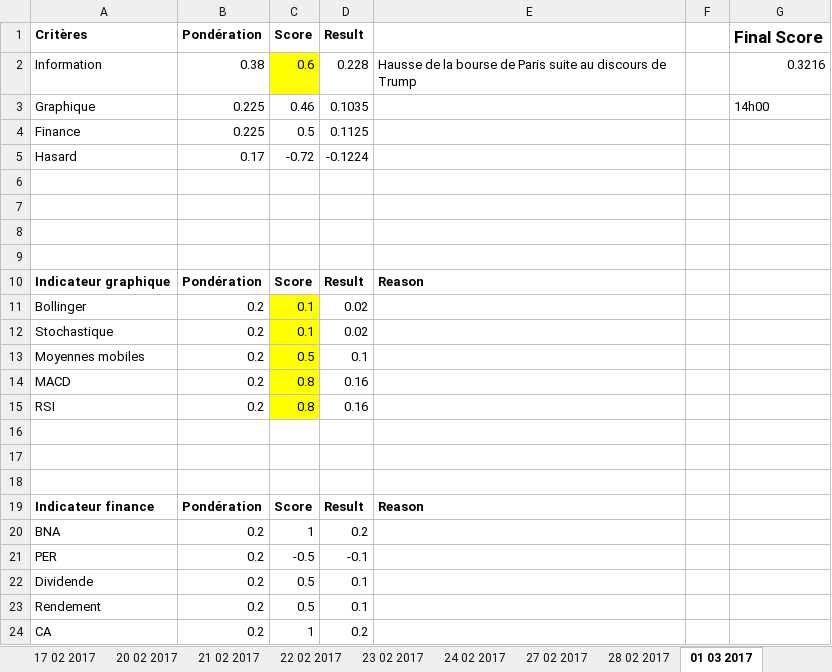
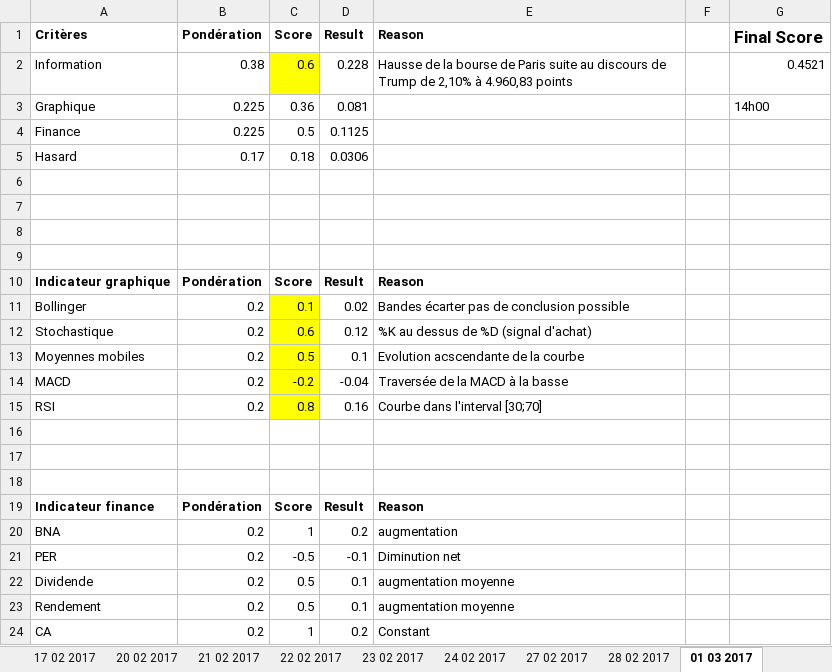
Before and after one commit to NathanKun/StockChooser, an Excel workbook: data/Airbus.xlsx, sheet 01 03 2017, drawn as a sheet; values as stored, in another font and other column widths than the file's, no borders; the diff names each change by its address in the sheet, - before the commit and + after, or states it on an @@ line.

```diff
--- a/data/Airbus.xlsx (sheet 01 03 2017)
+++ b/data/Airbus.xlsx (sheet 01 03 2017)
-E1: (empty)
+E1: Reason
-E2 (Reason): …de Trump
+E2 (Reason): …de Trump de 2,10% à 4.960,83 points
-G2 (Final Score): 0.3216
+G2 (Final Score): 0.4521
-C3 (Score): 0.46
+C3 (Score): 0.36
-D3 (Result): 0.1035
+D3 (Result): 0.081
-C5 (Score): -0.72
+C5 (Score): 0.18
-D5 (Result): -0.1224
+D5 (Result): 0.0306
-E11 (Reason): (empty)
+E11 (Reason): Bandes écarter pas de conclusion possible
-C12 (Score): 0.1
+C12 (Score): 0.6
-D12 (Result): 0.02
+D12 (Result): 0.12
-E12 (Reason): (empty)
+E12 (Reason): %K au dessus de %D (signal d'achat)
-E13 (Reason): (empty)
+E13 (Reason): Evolution acscendante de la courbe
-C14 (Score): 0.8
+C14 (Score): -0.2
-D14 (Result): 0.16
+D14 (Result): -0.04
-E14 (Reason): (empty)
+E14 (Reason): Traversée de la MACD à la basse
-E15 (Reason): (empty)
+E15 (Reason): Courbe dans l'interval [30;70]
-E20 (Reason): (empty)
+E20 (Reason): augmentation
-E21 (Reason): (empty)
+E21 (Reason): Diminution net
-E22:E23 (Reason): (empty)
+E22:E23 (Reason): augmentation moyenne
-E24 (Reason): (empty)
+E24 (Reason): Constant
```
Also changed, not shown: sheet 02 03 2017, sheet 03 03 2017, sheet 23 02 2017, sheet 24 02 2017, sheet 22 02 2017, sheet 27 02 2017, 7 more sheets.
